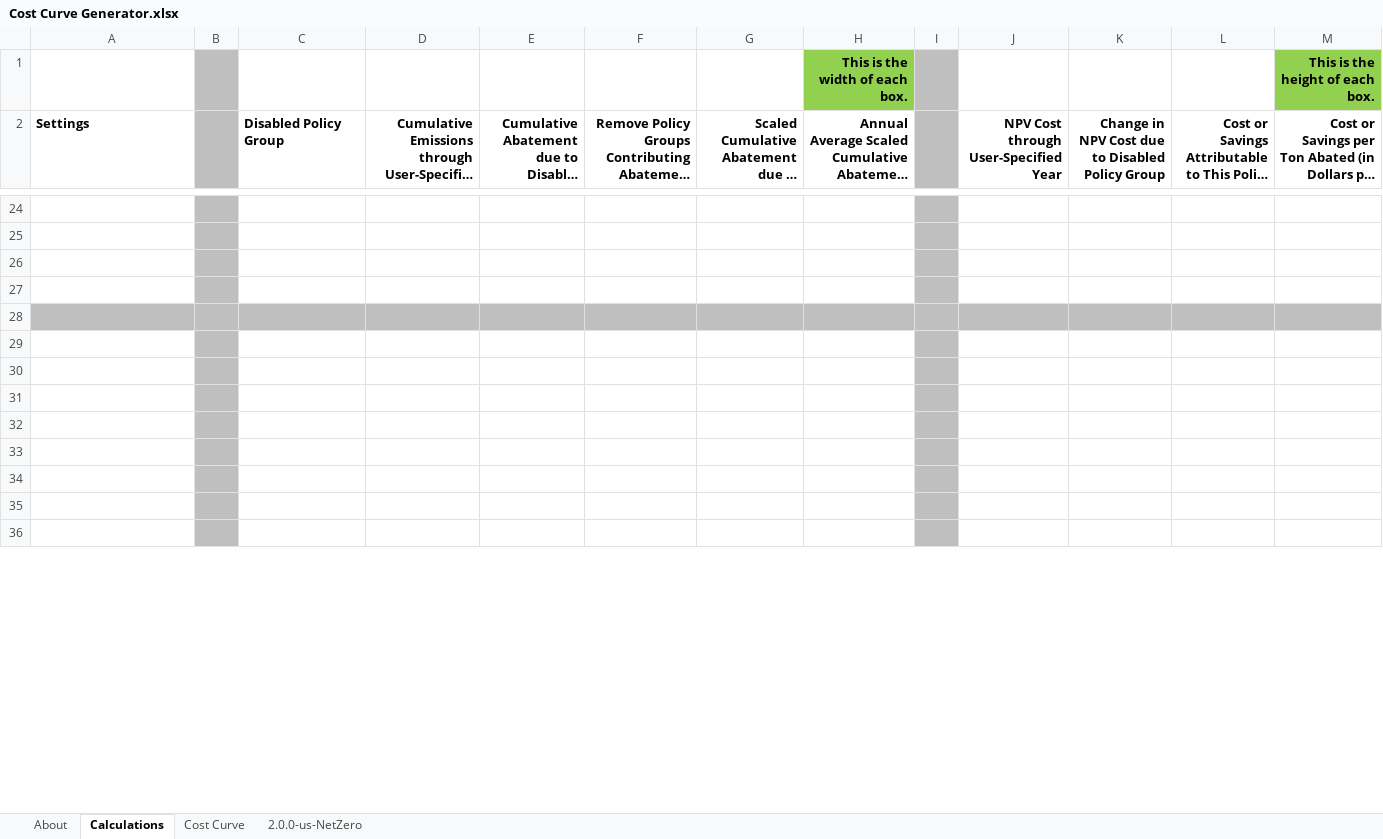
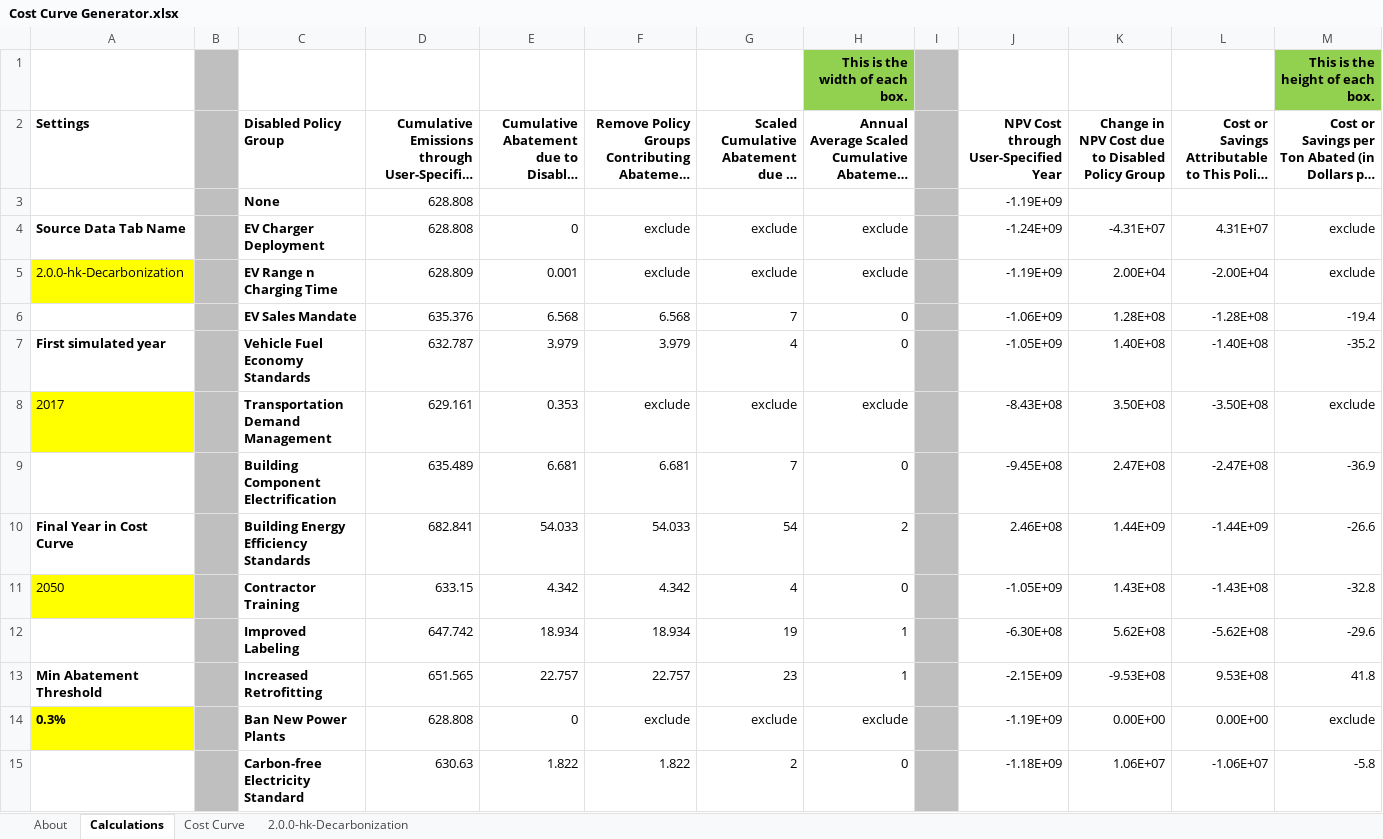
Before and after one commit to EnergyInnovation/eps-hongkong, an Excel workbook: Cost Curve Generator.xlsx, sheet Calculations, drawn as a sheet; only a part is shown, gaps mark what is left out; long unchanged cells end in …; values as stored, in another font and other column widths than the file's, no borders; addresses are those after the commit; the diff covers the shown part only; the diff names each change by its address in the sheet, - before the commit and + after, or states it on an @@ line.

Commit message:
Various fixes plus put HK data into Cost Curve Generator

```diff
--- a/Cost Curve Generator.xlsx (sheet Calculations)
+++ b/Cost Curve Generator.xlsx (sheet Calculations)
-sheet tab: 2.0.0-us-NetZero
+sheet tab: 2.0.0-hk-Decarbonization
-row 3: (empty)
+row 3:  |  | None | 628.808 |  |  |  |  |  | -1.19E+09
-row 4: (empty)
+row 4: Source Data Tab Name |  | EV Charger Deployment | 628.808 | 0 | exclude | exclude | exclude |  | -1.24E+09 | -4.31E+07 | 4.31E+07 | exclude
-row 5: (empty)
+row 5: 2.0.0-hk-Decarbonization |  | EV Range n Charging Time | 628.809 | 0.001 | exclude | exclude | exclude |  | -1.19E+09 | 2.00E+04 | -2.00E+04 | exclude
-A5 fill: none
+A5 fill: #FFFF00
-row 6: (empty)
+row 6:  |  | EV Sales Mandate | 635.376 | 6.568 | 6.568 | 7 | 0 |  | -1.06E+09 | 1.28E+08 | -1.28E+08 | -19.4
-row 7: (empty)
+row 7: First simulated year |  | Vehicle Fuel Economy Standards | 632.787 | 3.979 | 3.979 | 4 | 0 |  | -1.05E+09 | 1.40E+08 | -1.40E+08 | -35.2
-A7 fill: #BFBFBF
+A7 fill: none
-C7:H7 fill: #BFBFBF
+C7:H7 fill: none
-J7:M7 fill: #BFBFBF
+J7:M7 fill: none
-row 8: (empty)
+row 8: 2017 |  | Transportation Demand Management | 629.161 | 0.353 | exclude | exclude | exclude |  | -8.43E+08 | 3.50E+08 | -3.50E+08 | exclude
-A8 fill: none
+A8 fill: #FFFF00
-row 9: (empty)
+row 9:  |  | Building Component Electrification | 635.489 | 6.681 | 6.681 | 7 | 0 |  | -9.45E+08 | 2.47E+08 | -2.47E+08 | -36.9
-row 10: (empty)
+row 10: Final Year in Cost Curve |  | Building Energy Efficiency Standards | 682.841 | 54.033 | 54.033 | 54 | 2 |  | 2.46E+08 | 1.44E+09 | -1.44E+09 | -26.6
-row 11: (empty)
+row 11: 2050 |  | Contractor Training | 633.15 | 4.342 | 4.342 | 4 | 0 |  | -1.05E+09 | 1.43E+08 | -1.43E+08 | -32.8
-A11 fill: none
+A11 fill: #FFFF00
-row 12: (empty)
+row 12:  |  | Improved Labeling | 647.742 | 18.934 | 18.934 | 19 | 1 |  | -6.30E+08 | 5.62E+08 | -5.62E+08 | -29.6
-row 13: (empty)
+row 13: Min Abatement Threshold |  | Increased Retrofitting | 651.565 | 22.757 | 22.757 | 23 | 1 |  | -2.15E+09 | -9.53E+08 | 9.53E+08 | 41.8
-row 14: (empty)
+row 14: 0.3% |  | Ban New Power Plants | 628.808 | 0 | exclude | exclude | exclude |  | -1.19E+09 | 0.00E+00 | 0.00E+00 | exclude
-A14 fill: none
+A14 fill: #FFFF00
-row 15: (empty)
+row 15:  |  | Carbon-free Electricity Standard | 630.63 | 1.822 | 1.822 | 2 | 0 |  | -1.18E+09 | 1.06E+07 | -1.06E+07 | -5.8
```
Also changed, not shown: 30 removed rows and 34 edited cells elsewhere in this sheet, sheet 2.0.0-hk-Decarbonization, sheet Cost Curve, formulas that keep their value, charts or pictures, WebAppData.xlsx, 4 other files.
